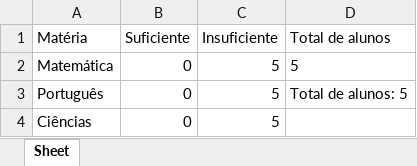
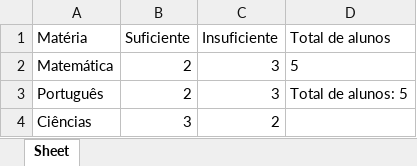
Before and after one commit to ClaudioFritzen/ExerciciosTokio, an Excel workbook: dados_analise.xlsx, sheet Sheet, drawn as a sheet; values as stored, in another font and other column widths than the file's, no borders; the diff names each change by its address in the sheet, - before the commit and + after, or states it on an @@ line.

```diff
--- a/dados_analise.xlsx (sheet Sheet)
+++ b/dados_analise.xlsx (sheet Sheet)
-B2:B3 (Suficiente): 0
+B2:B3 (Suficiente): 2
-C2:C3 (Insuficiente): 5
+C2:C3 (Insuficiente): 3
-B4 (Suficiente): 0
+B4 (Suficiente): 3
-C4 (Insuficiente): 5
+C4 (Insuficiente): 2
```
Also changed, not shown: Dados.xlsx, 1 other file.
